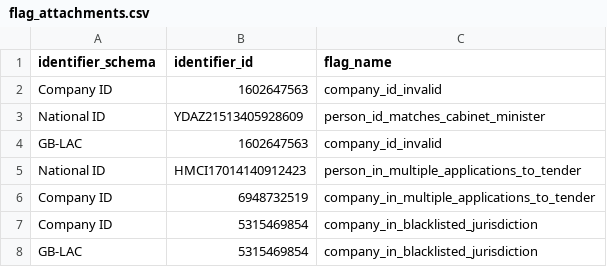
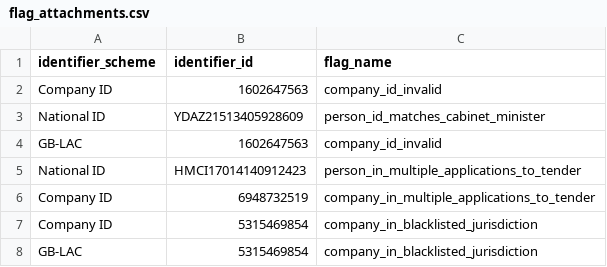
Before and after one commit to mysociety/bluetail, a CSV file: example_files/flags/flag_attachments.csv, drawn as a sheet.

Commit message:
Update BODS schemaName fields to use scheme and be consistent for person/entity. Add flag counts to tender page.

```diff
--- a/example_files/flags/flag_attachments.csv
+++ b/example_files/flags/flag_attachments.csv
@@ -1,2 +1,2 @@
-identifier_schema,identifier_id,flag_name
+identifier_scheme,identifier_id,flag_name
 "Company ID","1602647563","company_id_invalid"
```
Also changed, not shown: 15 other files.
